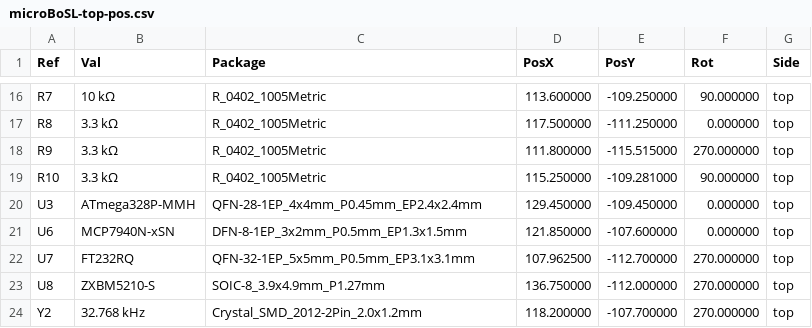
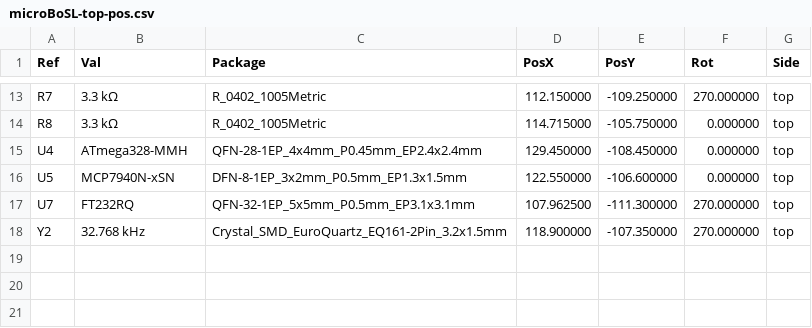
Before and after one commit to Monash-BoSL/microBoSL, a CSV file: EDA/EDA/Production/microBoSL-top-pos.csv, drawn as a sheet; only a part is shown, gaps mark what is left out; the diff covers the shown part only.

```diff
--- a/EDA/EDA/Production/microBoSL-top-pos.csv
+++ b/EDA/EDA/Production/microBoSL-top-pos.csv
@@ -16,9 +13,6 @@ Ref,Val,Package,PosX,PosY,Rot,Side
-"R7","10 kΩ","R_0402_1005Metric",113.600000,-109.250000,90.000000,top
-"R8","3.3 kΩ","R_0402_1005Metric",117.500000,-111.250000,0.000000,top
-"R9","3.3 kΩ","R_0402_1005Metric",111.800000,-115.515000,270.000000,top
-"R10","3.3 kΩ","R_0402_1005Metric",115.250000,-109.281000,90.000000,top
-"U3","ATmega328P-MMH","QFN-28-1EP_4x4mm_P0.45mm_EP2.4x2.4mm",129.450000,-109.450000,0.000000,top
-"U6","MCP7940N-xSN","DFN-8-1EP_3x2mm_P0.5mm_EP1.3x1.5mm",121.850000,-107.600000,0.000000,top
-"U7","FT232RQ","QFN-32-1EP_5x5mm_P0.5mm_EP3.1x3.1mm",107.962500,-112.700000,270.000000,top
-"U8","ZXBM5210-S","SOIC-8_3.9x4.9mm_P1.27mm",136.750000,-112.000000,270.000000,top
-"Y2"," 32.768 kHz","Crystal_SMD_2012-2Pin_2.0x1.2mm",118.200000,-107.700000,270.000000,top
+"R7","3.3 kΩ","R_0402_1005Metric",112.150000,-109.250000,270.000000,top
+"R8","3.3 kΩ","R_0402_1005Metric",114.715000,-105.750000,0.000000,top
+"U4","ATmega328-MMH","QFN-28-1EP_4x4mm_P0.45mm_EP2.4x2.4mm",129.450000,-108.450000,0.000000,top
+"U5","MCP7940N-xSN","DFN-8-1EP_3x2mm_P0.5mm_EP1.3x1.5mm",122.550000,-106.600000,0.000000,top
+"U7","FT232RQ","QFN-32-1EP_5x5mm_P0.5mm_EP3.1x3.1mm",107.962500,-111.300000,270.000000,top
+"Y2"," 32.768 kHz","Crystal_SMD_EuroQuartz_EQ161-2Pin_3.2x1.5mm",118.900000,-107.350000,270.000000,top
```
Also changed, not shown: 2 added rows, 5 removed rows and 25 edited cells elsewhere in this file, EDA/EDA/Production/microBoSL-bottom-pos.csv, 37 other files.
